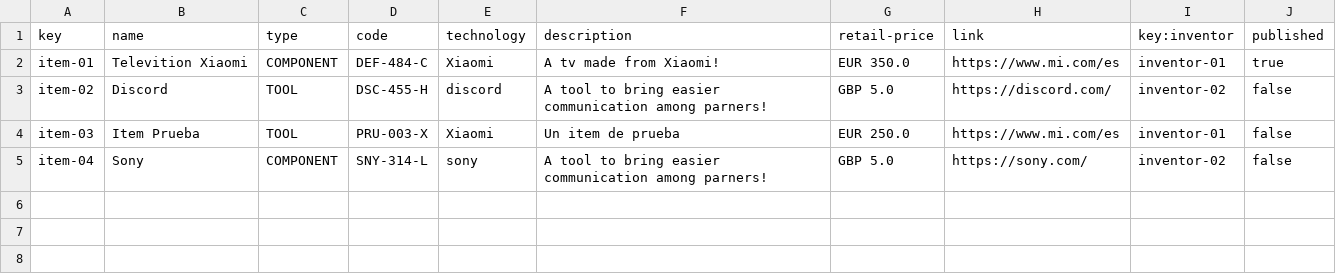
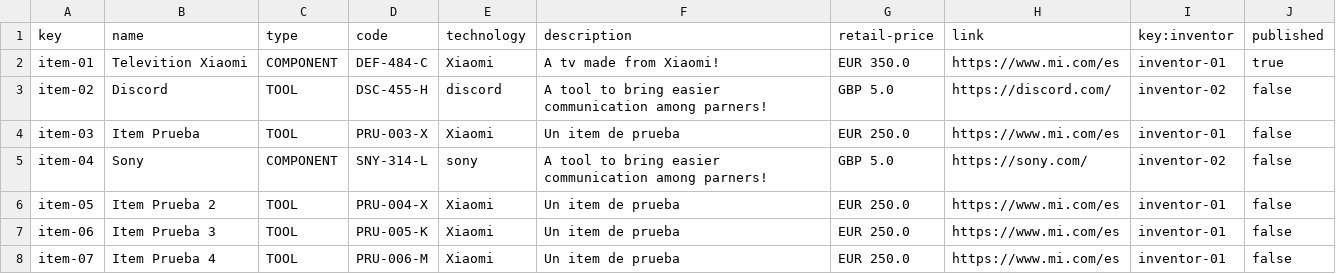
Before and after one commit to alvgomnie/Acme-One, a CSV file: src/main/webapp/WEB-INF/resources/sample-data/item.csv, drawn as a sheet; the diff names each change by its address in the sheet, - before the commit and + after, or states it on an @@ line.

Commit message:
update inventor&patron, and show item name in chimpum show

```diff
--- a/src/main/webapp/WEB-INF/resources/sample-data/item.csv
+++ b/src/main/webapp/WEB-INF/resources/sample-data/item.csv
+row 6: item-05 | Item Prueba 2 | TOOL | PRU-004-X | Xiaomi | Un item de prueba | EUR 250.0 | https://www.mi.com/es | inventor-01 | false
+row 7: item-06 | Item Prueba 3 | TOOL | PRU-005-K | Xiaomi | Un item de prueba | EUR 250.0 | https://www.mi.com/es | inventor-01 | false
+row 8: item-07 | Item Prueba 4 | TOOL | PRU-006-M | Xiaomi | Un item de prueba | EUR 250.0 | https://www.mi.com/es | inventor-01 | false
```
Also changed, not shown: 18 other files.
